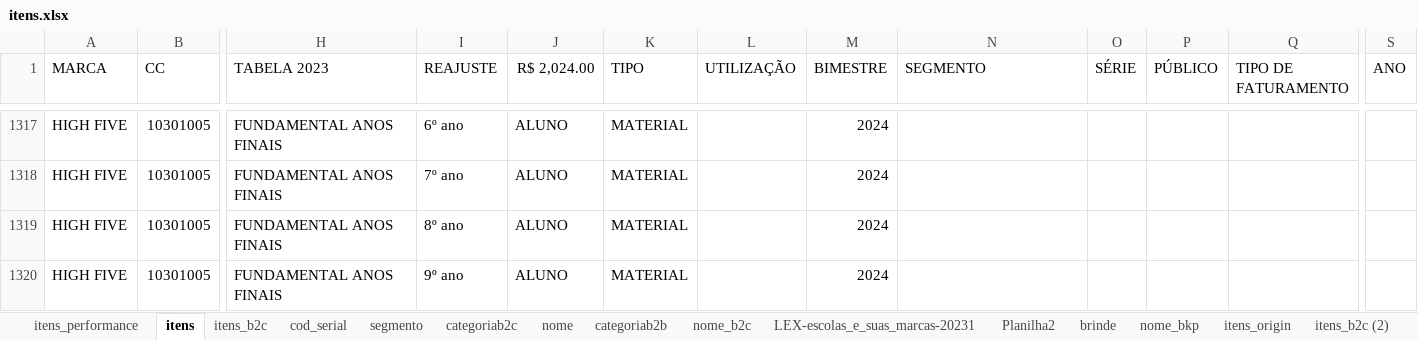
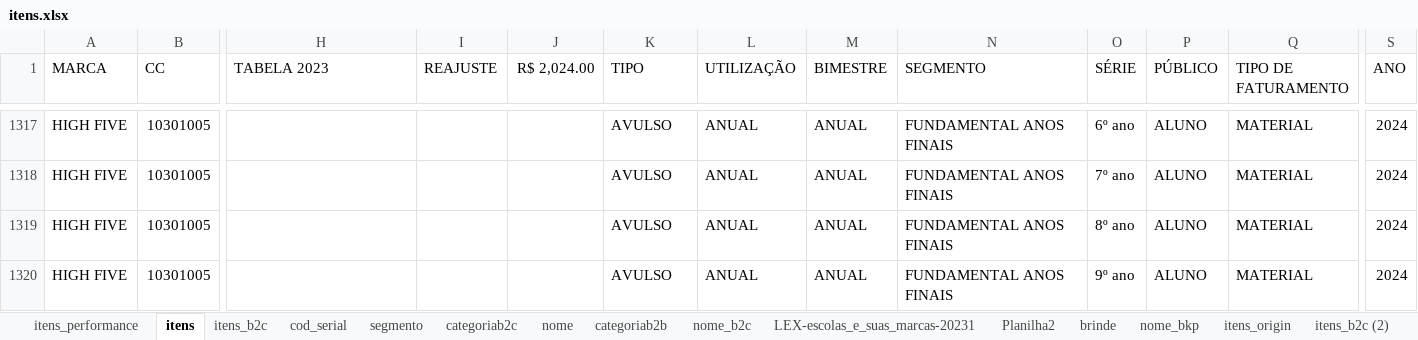
Before and after one commit to andrehsilva/lex-solucao, an Excel workbook: itens.xlsx, sheet itens, drawn as a sheet; only a part is shown, gaps mark what is left out; values as stored, in another font and other column widths than the file's, no borders; the diff covers the shown part only; the diff names each change by its address in the sheet, - before the commit and + after, or states it on an @@ line.

```diff
--- a/itens.xlsx (sheet itens)
+++ b/itens.xlsx (sheet itens)
-H1317:H1320 (TABELA 2023): FUNDAMENTAL ANOS FINAIS
+H1317:H1320 (TABELA 2023): (empty)
-I1317 (REAJUSTE): 6º ano
+I1317 (REAJUSTE): (empty)
-J1317:J1320 (R$ 2,024.00): ALUNO
+J1317:J1320 (R$ 2,024.00): (empty)
-K1317:K1320 (TIPO): MATERIAL
+K1317:K1320 (TIPO): AVULSO
-L1317:L1320 (UTILIZAÇÃO): (empty)
+L1317:L1320 (UTILIZAÇÃO): ANUAL
-M1317:M1320 (BIMESTRE): 2024
+M1317:M1320 (BIMESTRE): ANUAL
-N1317:N1320 (SEGMENTO): (empty)
+N1317:N1320 (SEGMENTO): FUNDAMENTAL ANOS FINAIS
-O1317 (SÉRIE): (empty)
+O1317 (SÉRIE): 6º ano
-P1317:P1320 (PÚBLICO): (empty)
+P1317:P1320 (PÚBLICO): ALUNO
-Q1317:Q1320 (TIPO DE FATURAMENTO): (empty)
+Q1317:Q1320 (TIPO DE FATURAMENTO): MATERIAL
-S1317:S1320 (ANO): (empty)
+S1317:S1320 (ANO): 2024
-I1318 (REAJUSTE): 7º ano
+I1318 (REAJUSTE): (empty)
-O1318 (SÉRIE): (empty)
+O1318 (SÉRIE): 7º ano
-I1319 (REAJUSTE): 8º ano
+I1319 (REAJUSTE): (empty)
-O1319 (SÉRIE): (empty)
+O1319 (SÉRIE): 8º ano
-I1320 (REAJUSTE): 9º ano
+I1320 (REAJUSTE): (empty)
-O1320 (SÉRIE): (empty)
+O1320 (SÉRIE): 9º ano
```
Also changed, not shown: 220 edited cells elsewhere in this sheet, sheet itens_performance, sheet itens_b2c, 1 other file.
